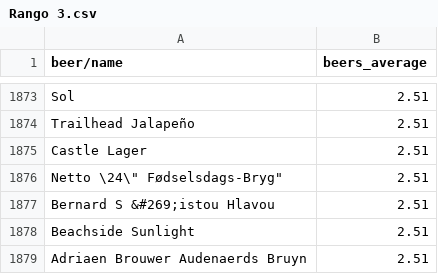
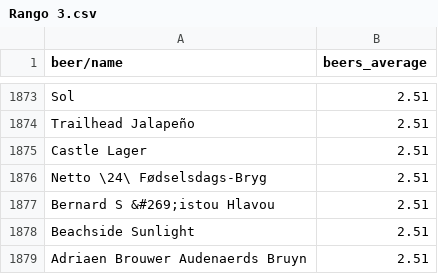
Before and after one commit to jagomezarribas/Beer-Data, a CSV file: CSV's/Topear_cervezas_por_rango/Rango 3.csv, drawn as a sheet; only a part is shown, gaps mark what is left out.

Commit message:
Update Rango 3.csv

```diff
--- a/CSV's/Topear_cervezas_por_rango/Rango 3.csv
+++ b/CSV's/Topear_cervezas_por_rango/Rango 3.csv
@@ -1875,3 +1875,3 @@ Trailhead Jalapeño,2.51
 Castle Lager,2.51
-"Netto \"24\" Fødselsdags-Bryg",2.51
+"Netto \24\ Fødselsdags-Bryg",2.51
 Bernard S &#269;istou Hlavou,2.51
```
